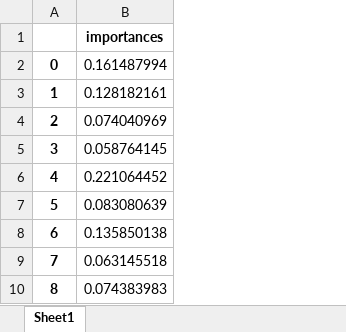
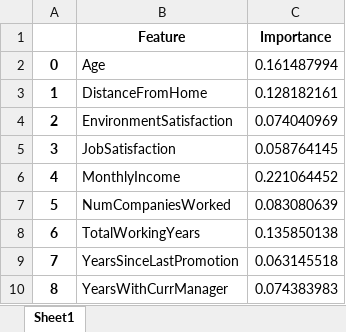
Before and after one commit to JavierBurgos-web/ANALYTICS_lll_First_Project, an Excel workbook: salidas/importances.xlsx, sheet Sheet1, drawn as a sheet; values as stored, in another font and other column widths than the file's, no borders; addresses are those after the commit; the diff names each change by its address in the sheet, - before the commit and + after, or states it on an @@ line.

```diff
--- a/salidas/importances.xlsx (sheet Sheet1)
+++ b/salidas/importances.xlsx (sheet Sheet1)
+column B (Feature), rows 2-10: Age | DistanceFromHome | EnvironmentSatisfaction | JobSatisfaction | MonthlyIncome | NumCompaniesWorked | TotalWorkingYears | YearsSinceLastPromotion | YearsWithCurrManager
-C1: importances
+C1: Importance
```
Also changed, not shown: salidas/prediccion.xlsx, 1 other file.
